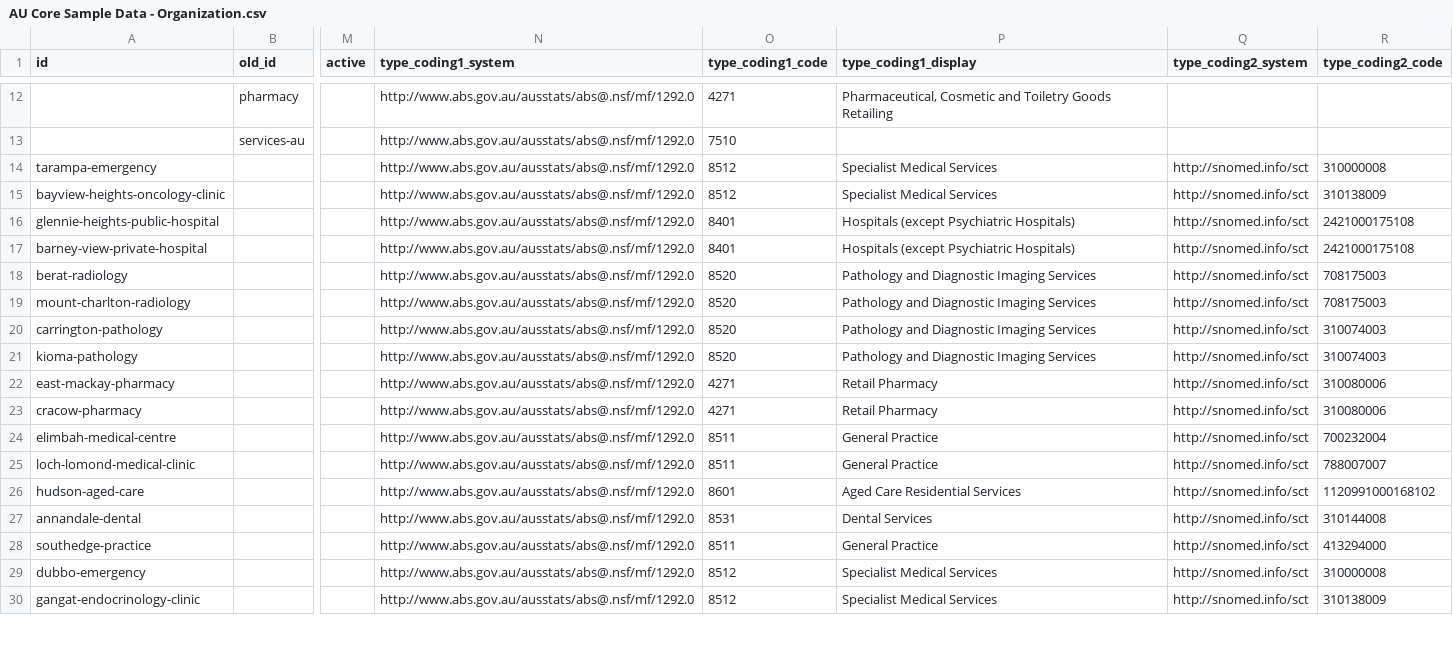
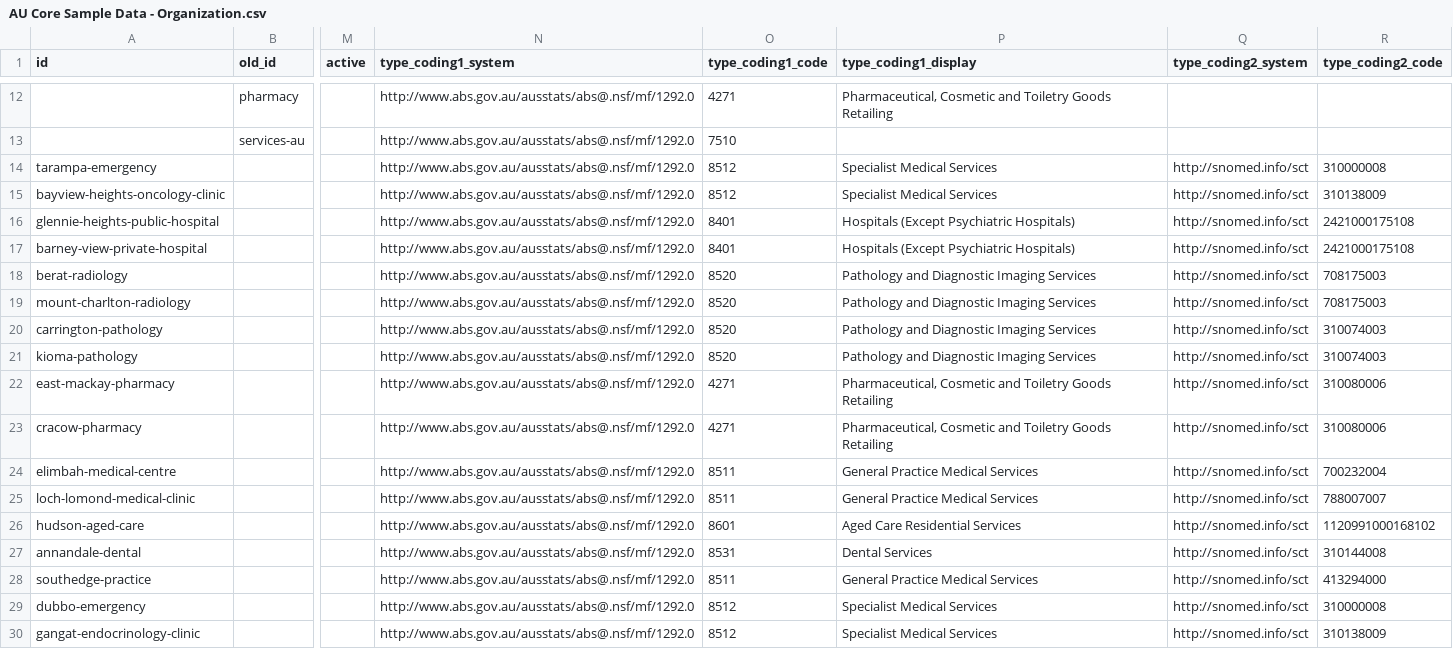
Before and after one commit to hl7au/au-fhir-test-data-utils, a CSV file: testdata-csv/AU Core Sample Data - Organization.csv, drawn as a sheet; only a part is shown, gaps mark what is left out; the diff covers the shown part only; the diff names each change by its address in the sheet, - before the commit and + after, or states it on an @@ line.

```diff
--- a/testdata-csv/AU Core Sample Data - Organization.csv
+++ b/testdata-csv/AU Core Sample Data - Organization.csv
-P16:P17 (type_coding1_display): Hospitals (except Psychiatric Hospitals)
+P16:P17 (type_coding1_display): Hospitals (Except Psychiatric Hospitals)
-P22:P23 (type_coding1_display): Retail Pharmacy
+P22:P23 (type_coding1_display): Pharmaceutical, Cosmetic and Toiletry Goods Retailing
-P24:P25 (type_coding1_display): General Practice
+P24:P25 (type_coding1_display): General Practice Medical Services
-P28 (type_coding1_display): General Practice
+P28 (type_coding1_display): General Practice Medical Services
```
Also changed, not shown: 36 edited cells elsewhere in this file, testdata-csv/AU Core Sample Data - Immunization.csv, testdata-csv/AU Core Sample Data - Medication.csv, 2 other files.
